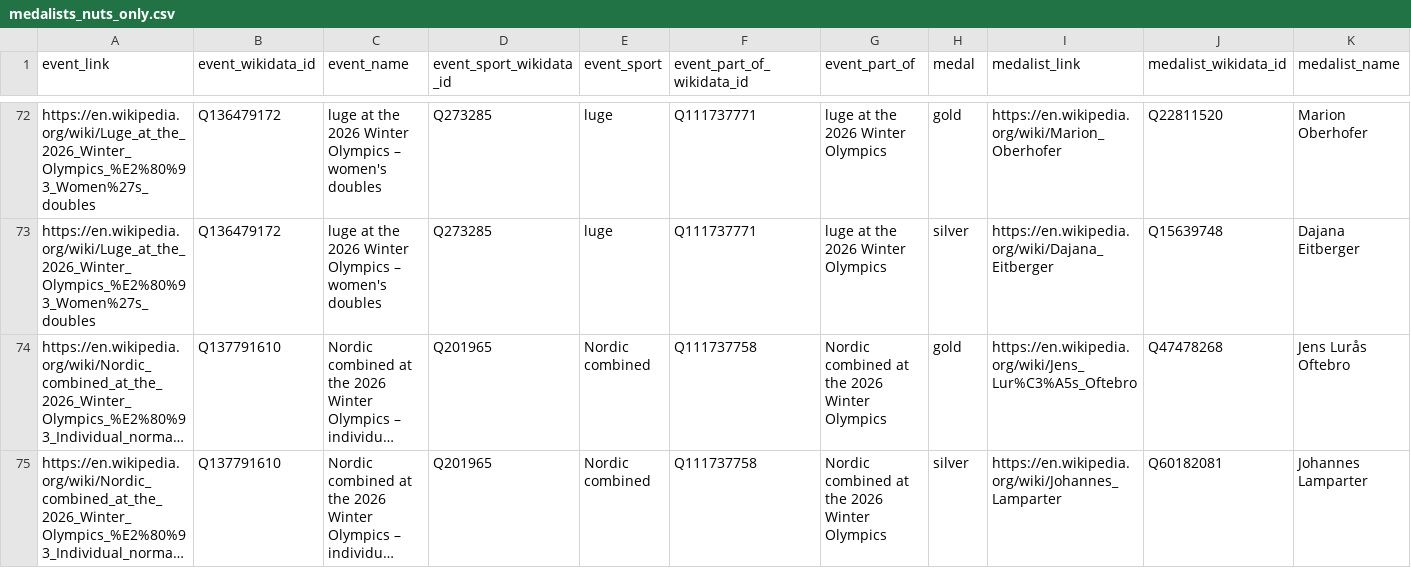
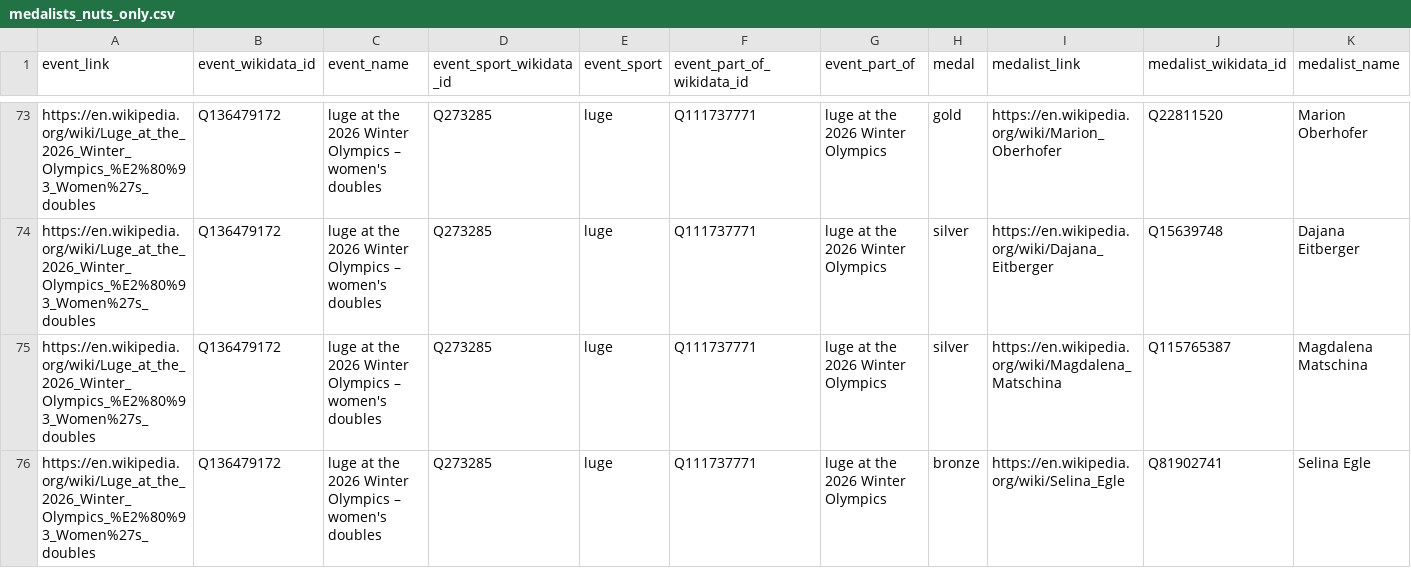
Before and after one commit to giocomai/olympics2026nuts, a CSV file: medalists_nuts_only.csv, drawn as a sheet; only a part is shown, gaps mark what is left out; the shorter side is filled out with more unchanged rows; long unchanged cells end in …; rows hold the shown columns only; the diff covers the shown part only; the diff names each change by its address in the sheet, - before the commit and + after, or states it on an @@ line.

```diff
--- a/medalists_nuts_only.csv
+++ b/medalists_nuts_only.csv
+row 75: https://en.wikipedia.org/wiki/Luge_at_the_2026_Winter_Olympics_%E2%80%93_Women%27s_doubles | Q136479172 | luge at the 2026 Winter Olympics – women's doubles | Q273285 | luge | Q111737771 | luge at the 2026 Winter Olympics | silver | https://en.wikipedia.org/wiki/Magdalena_Matschina | Q115765387 | Magdalena Matschina
+row 76: https://en.wikipedia.org/wiki/Luge_at_the_2026_Winter_Olympics_%E2%80%93_Women%27s_doubles | Q136479172 | luge at the 2026 Winter Olympics – women's doubles | Q273285 | luge | Q111737771 | luge at the 2026 Winter Olympics | bronze | https://en.wikipedia.org/wiki/Selina_Egle | Q81902741 | Selina Egle
```
Also changed, not shown: 2 added rows elsewhere in this file, medalists_all.csv, medalists_missing_place_of_birth.csv, 6 other files.
